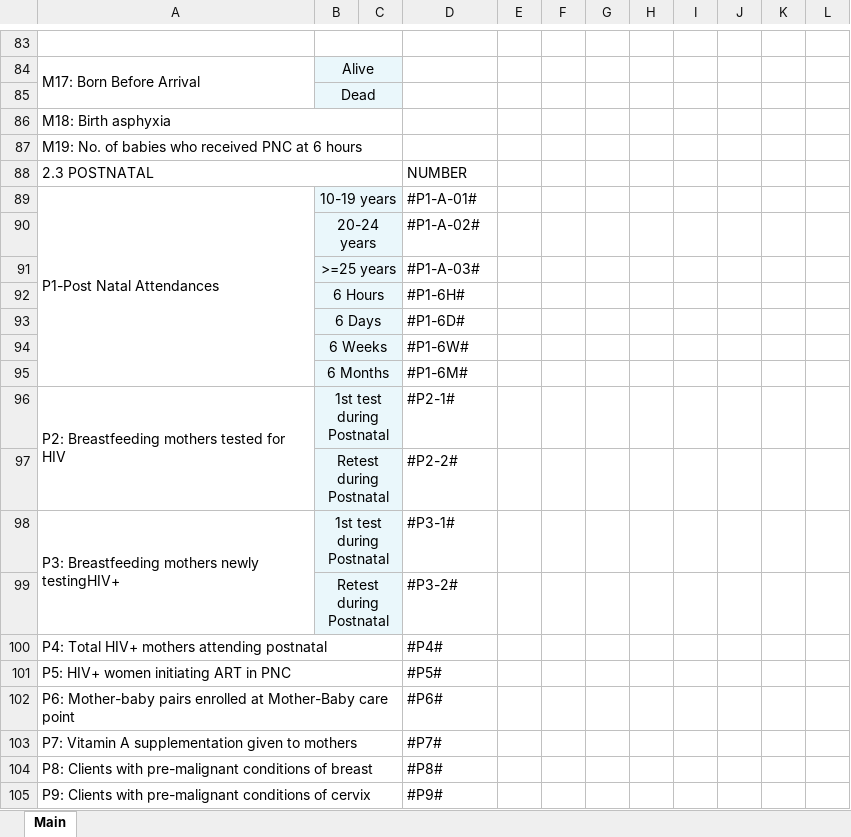
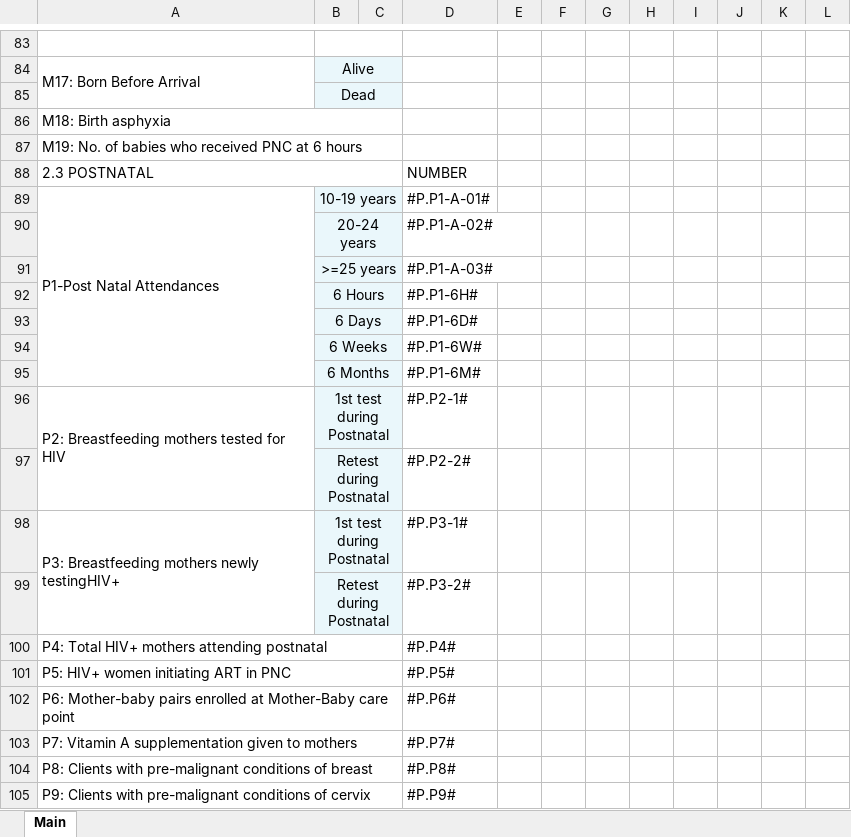
Before and after one commit to ssmusoke/openmrs-module-aijar-reports, an Excel workbook: api/src/main/resources/org/openmrs/module/ugandaemrreports/reports/HMIS_105-2.1-2.7.xlsx, sheet Main, drawn as a sheet; only a part is shown, gaps mark what is left out; values as stored, in another font and other column widths than the file's, no borders; the diff covers the shown part only; the diff names each change by its address in the sheet, - before the commit and + after, or states it on an @@ line.

```diff
--- a/api/src/main/resources/org/openmrs/module/ugandaemrreports/reports/HMIS_105-2.1-2.7.xlsx (sheet Main)
+++ b/api/src/main/resources/org/openmrs/module/ugandaemrreports/reports/HMIS_105-2.1-2.7.xlsx (sheet Main)
-D89: #P1-A-01#
+D89: #P.P1-A-01#
-D90: #P1-A-02#
+D90: #P.P1-A-02#
-D91: #P1-A-03#
+D91: #P.P1-A-03#
-D92: #P1-6H#
+D92: #P.P1-6H#
-D93: #P1-6D#
+D93: #P.P1-6D#
-D94: #P1-6W#
+D94: #P.P1-6W#
-D95: #P1-6M#
+D95: #P.P1-6M#
-D96: #P2-1#
+D96: #P.P2-1#
-D97: #P2-2#
+D97: #P.P2-2#
-D98: #P3-1#
+D98: #P.P3-1#
-D99: #P3-2#
+D99: #P.P3-2#
-D100: #P4#
+D100: #P.P4#
-D101: #P5#
+D101: #P.P5#
-D102: #P6#
+D102: #P.P6#
-D103: #P7#
+D103: #P.P7#
-D104: #P8#
+D104: #P.P8#
-D105: #P9#
+D105: #P.P9#
```
Also changed, not shown: 42 edited cells elsewhere in this sheet, 2 other files.
